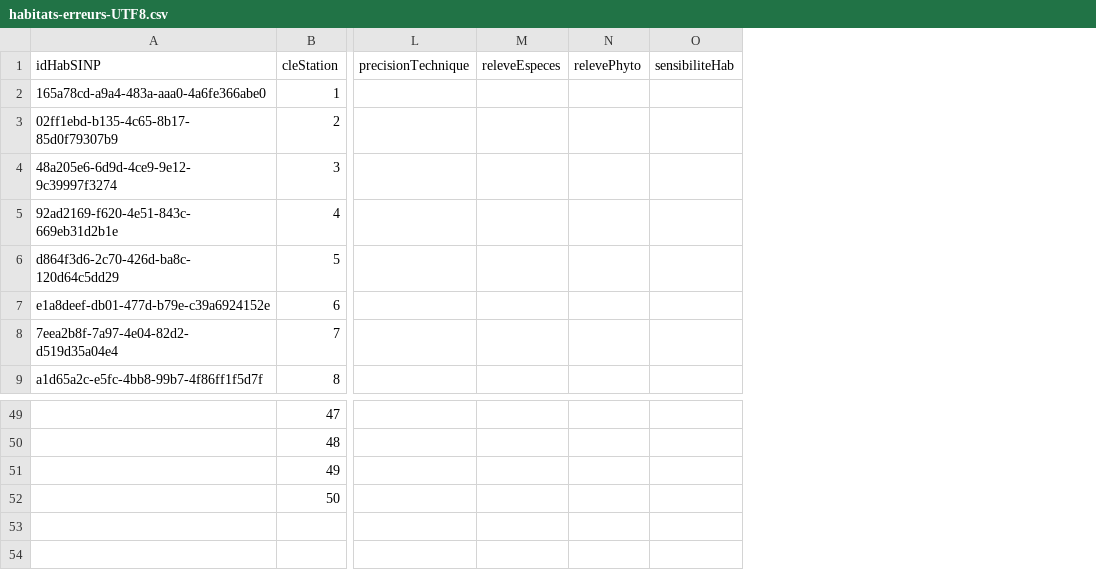
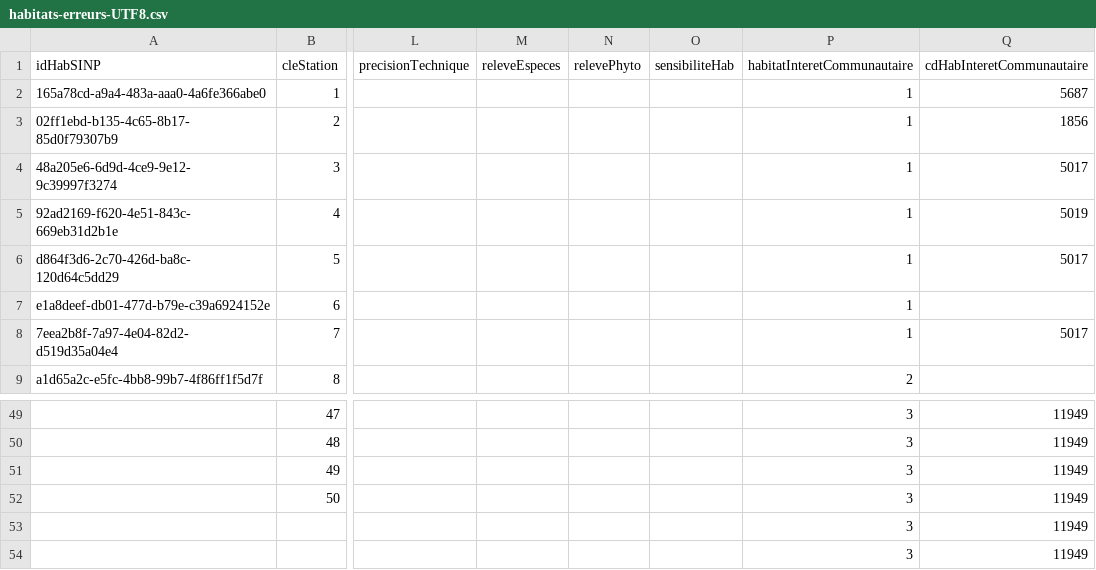
Before and after one commit to SINP-GINCO/ginco, a CSV file: tools/habitats-erreurs-UTF8.csv, drawn as a sheet; only a part is shown, gaps mark what is left out; rows hold the shown columns only; the diff names each change by its address in the sheet, - before the commit and + after, or states it on an @@ line.

Commit message:
[#1784] add control on habitatInteretCommunautaire

```diff
--- a/tools/habitats-erreurs-UTF8.csv
+++ b/tools/habitats-erreurs-UTF8.csv
+column P (habitatInteretCommunautaire), rows 2-9: 1 | 1 | 1 | 1 | 1 | 1 | 1 | 2; rows 49-52: all 3
+column Q (cdHabInteretCommunautaire), rows 2-8: 5687 | 1856 | 5017 | 5019 | 5017 |  | 5017; rows 49-52: all 11949
+row 53:  |  |  |  |  |  | 3 | 11949
+row 54:  |  |  |  |  |  | 3 | 11949
```
Also changed, not shown: database/init/metadata/checks.csv, database/init/metadata/field_mapping.csv, 5 other files.
